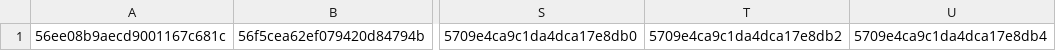
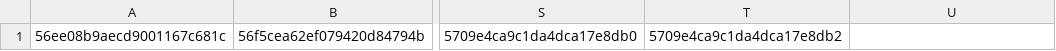
Before and after one commit to ilovelili/XMartinNewTemplate, a CSV file: spider/meta/meta.csv, drawn as a sheet; only a part is shown, gaps mark what is left out; the diff names each change by its address in the sheet, - before the commit and + after, or states it on an @@ line.

```diff
--- a/spider/meta/meta.csv
+++ b/spider/meta/meta.csv
-U1: 5709e4ca9c1da4dca17e8db4
+U1: (empty)
```
Also changed, not shown: 7 other files.
